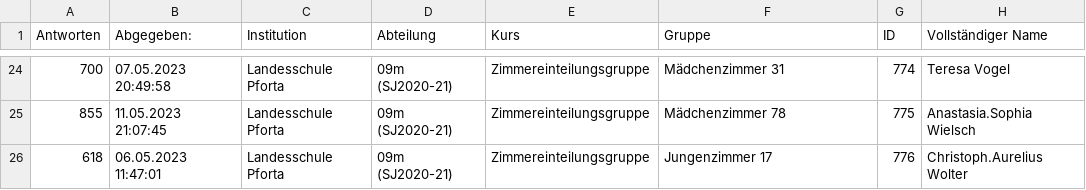
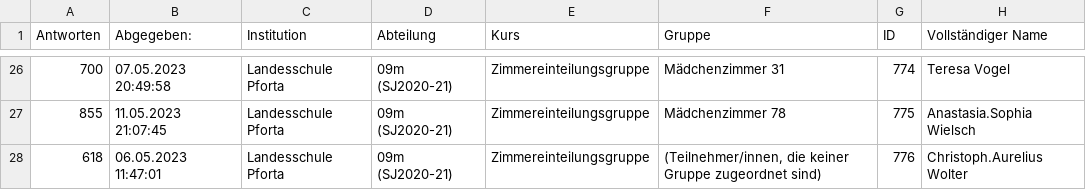
Before and after one commit to PhiCecHey/Zimmerzuteilung, a CSV file: app/files/Bisheriges_Zimmer_Klassenstufe_und_Zweig.csv, drawn as a sheet; only a part is shown, gaps mark what is left out; addresses are those after the commit; the diff covers the shown part only; the diff names each change by its address in the sheet, - before the commit and + after, or states it on an @@ line.

```diff
--- a/app/files/Bisheriges_Zimmer_Klassenstufe_und_Zweig.csv
+++ b/app/files/Bisheriges_Zimmer_Klassenstufe_und_Zweig.csv
-F28 (Gruppe): Jungenzimmer 17
+F28 (Gruppe): (Teilnehmer/innen, die keiner Gruppe zugeordnet sind)
```
Also changed, not shown: 6 added rows and 1 edited cell elsewhere in this file, app/files/Zimmerwunsch_Jungenzimmer.csv, app/files/Zimmerwunsch_M_dchenzimmer.csv, 9 other files.
